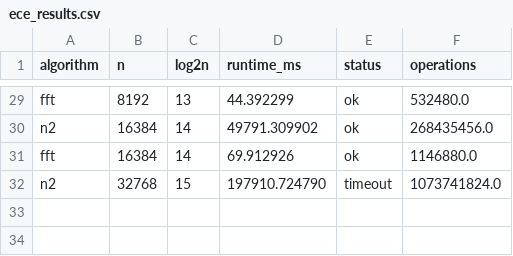
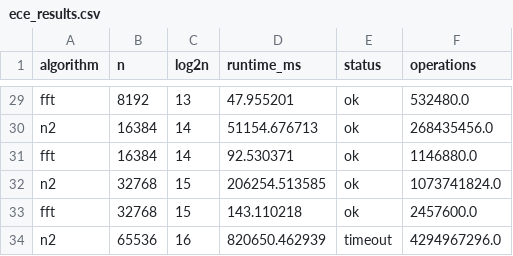
Before and after one commit to Wang6409/18647_hw1, a CSV file: runs/ece_results.csv, drawn as a sheet; only a part is shown, gaps mark what is left out; the diff covers the shown part only; the diff names each change by its address in the sheet, - before the commit and + after, or states it on an @@ line.

```diff
--- a/runs/ece_results.csv
+++ b/runs/ece_results.csv
-D29 (runtime_ms): 44.392299
+D29 (runtime_ms): 47.955201
-D30 (runtime_ms): 49791.309902
+D30 (runtime_ms): 51154.676713
-D31 (runtime_ms): 69.912926
+D31 (runtime_ms): 92.530371
-D32 (runtime_ms): 197910.724790
+D32 (runtime_ms): 206254.513585
-E32 (status): timeout
+E32 (status): ok
+row 33: fft | 32768 | 15 | 143.110218 | ok | 2457600.0
+row 34: n2 | 65536 | 16 | 820650.462939 | timeout | 4294967296.0
```
Also changed, not shown: 27 edited cells elsewhere in this file, 1 other file.
